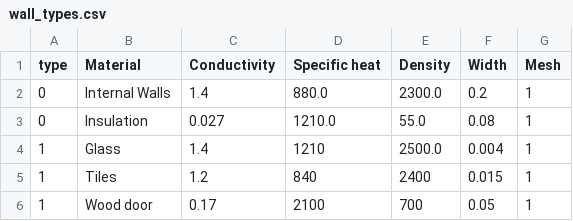
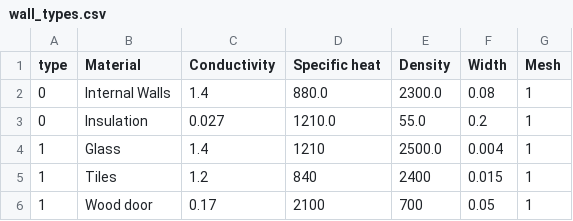
Before and after one commit to dm4bem/DiabBertrouGibertKlos, a CSV file: bldg/wall_types.csv, drawn as a sheet.

Commit message:
Update wall_types.csv

```diff
--- a/bldg/wall_types.csv
+++ b/bldg/wall_types.csv
@@ -1,4 +1,4 @@
 type,Material,Conductivity,Specific heat,Density,Width,Mesh
-0,Internal Walls,1.4,880.0,2300.0,0.2,1
-0,Insulation,0.027,1210.0,55.0,0.08,1
+0,Internal Walls,1.4,880.0,2300.0,0.08,1
+0,Insulation,0.027,1210.0,55.0,0.2,1
 1,Glass,1.4,1210,2500.0,0.004,1
```
